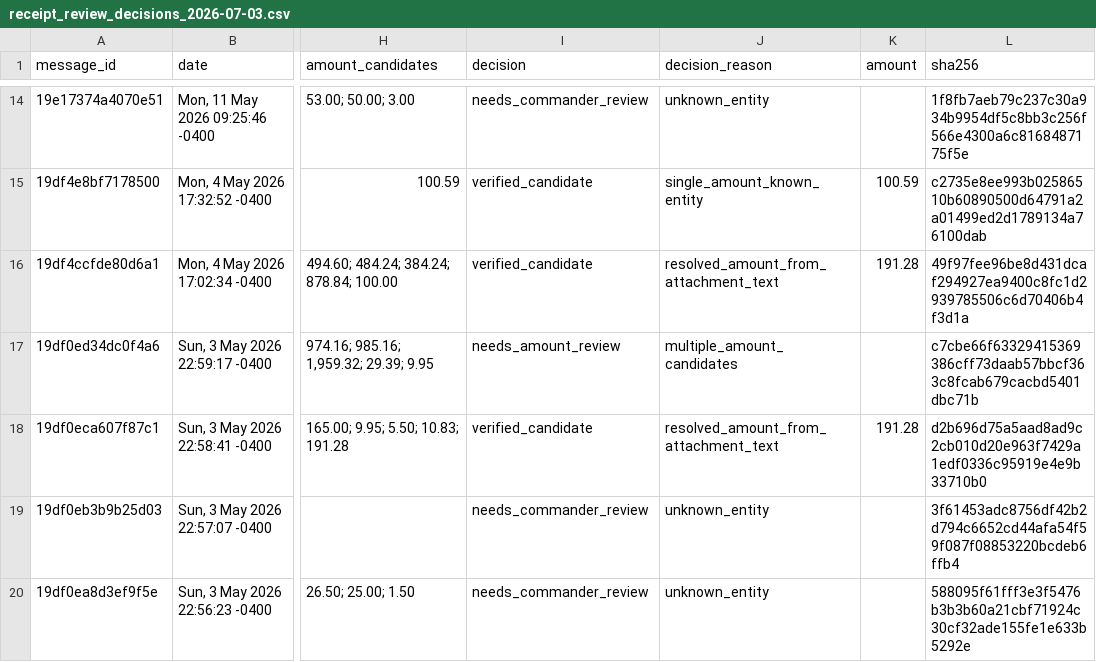
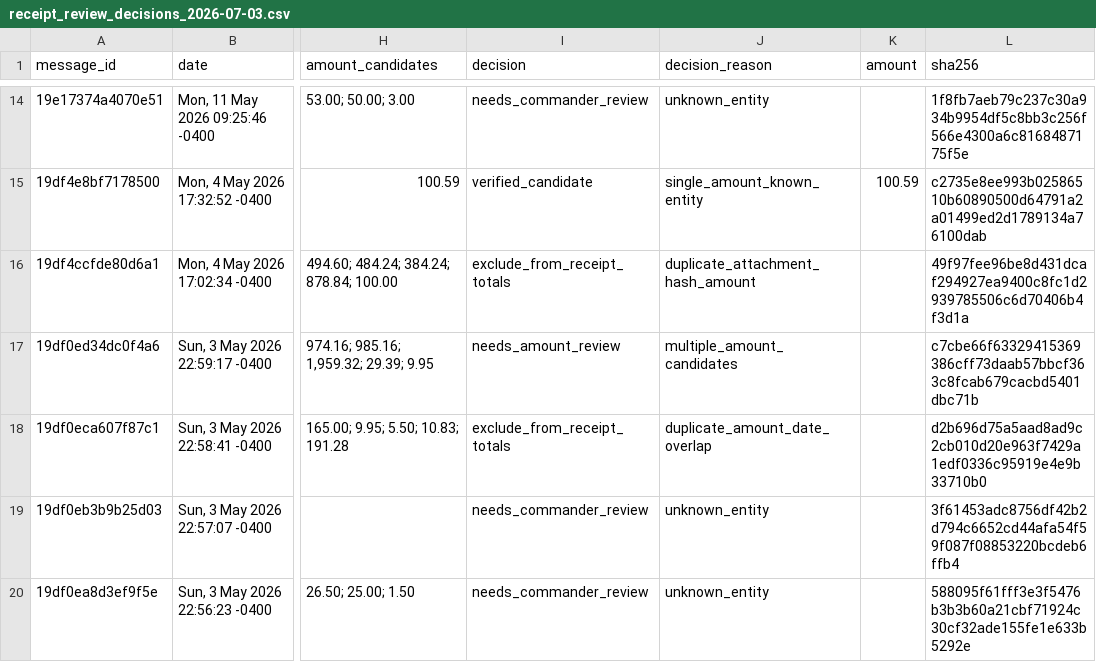
Before and after one commit to UAC2025/eden-wiki, a CSV file: wiki/operations/S1/Governance/Donation-Accounting-Controls/receipt_review_decisions_2026-07-03.csv, drawn as a sheet; only a part is shown, gaps mark what is left out; the diff names each change by its address in the sheet, - before the commit and + after, or states it on an @@ line.

Commit message:
ops: harden receipt review packet

```diff
--- a/wiki/operations/S1/Governance/Donation-Accounting-Controls/receipt_review_decisions_2026-07-03.csv
+++ b/wiki/operations/S1/Governance/Donation-Accounting-Controls/receipt_review_decisions_2026-07-03.csv
-I16 (decision): verified_candidate
+I16 (decision): exclude_from_receipt_totals
-J16 (decision_reason): resolved_amount_from_attachment_text
+J16 (decision_reason): duplicate_attachment_hash_amount
-K16 (amount): 191.28
+K16 (amount): (empty)
-I18 (decision): verified_candidate
+I18 (decision): exclude_from_receipt_totals
-J18 (decision_reason): resolved_amount_from_attachment_text
+J18 (decision_reason): duplicate_amount_date_overlap
-K18 (amount): 191.28
+K18 (amount): (empty)
```
Also changed, not shown: 6 other files.
